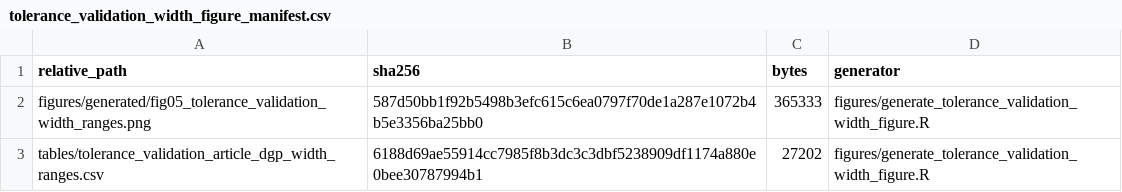
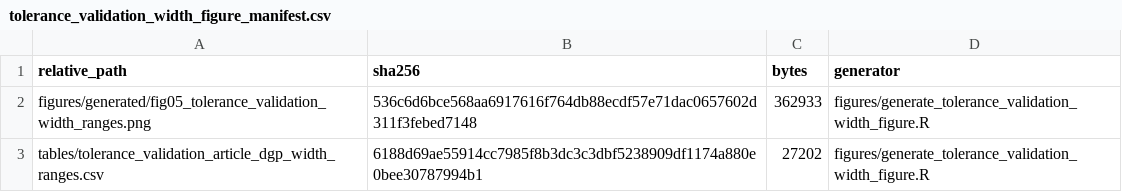
Before and after one commit to AntonioAPDL/RQR-GIBBS, a CSV file: figures/generated/tolerance_validation_width_figure_manifest.csv, drawn as a sheet.

```diff
--- a/figures/generated/tolerance_validation_width_figure_manifest.csv
+++ b/figures/generated/tolerance_validation_width_figure_manifest.csv
@@ -1,3 +1,3 @@
 "relative_path","sha256","bytes","generator"
-"figures/generated/fig05_tolerance_validation_width_ranges.png","587d50bb1f92b5498b3efc615c6ea0797f70de1a287e1072b4b5e3356ba25bb0",365333,"figures/generate_tolerance_validation_width_figure.R"
+"figures/generated/fig05_tolerance_validation_width_ranges.png","536c6d6bce568aa6917616f764db88ecdf57e71dac0657602d311f3febed7148",362933,"figures/generate_tolerance_validation_width_figure.R"
 "tables/tolerance_validation_article_dgp_width_ranges.csv","6188d69ae55914cc7985f8b3dc3c3dbf5238909df1174a880e0bee30787994b1",27202,"figures/generate_tolerance_validation_width_figure.R"
```
Also changed, not shown: figures/generated/rqr_theory_figure_provenance.csv, figures/generated/tolerance_validation_primary_figure_manifest.csv, 15 other files.
